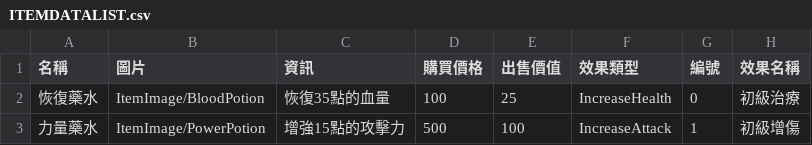
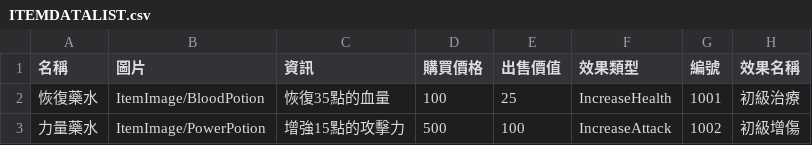
Before and after one commit to yucheng0210/Monographical, a CSV file: Assets/MyAssets/InventorySystem/ItemDatas/BackpackData/ITEMDATALIST.csv, drawn as a sheet.

```diff
--- a/Assets/MyAssets/InventorySystem/ItemDatas/BackpackData/ITEMDATALIST.csv
+++ b/Assets/MyAssets/InventorySystem/ItemDatas/BackpackData/ITEMDATALIST.csv
@@ -1,3 +1,3 @@
 名稱,圖片,資訊,購買價格,出售價值,效果類型,編號,效果名稱
-恢復藥水,ItemImage/BloodPotion,恢復35點的血量,100,25,IncreaseHealth,0,初級治療
-力量藥水,ItemImage/PowerPotion,增強15點的攻擊力,500,100,IncreaseAttack,1,初級增傷
+恢復藥水,ItemImage/BloodPotion,恢復35點的血量,100,25,IncreaseHealth,1001,初級治療
+力量藥水,ItemImage/PowerPotion,增強15點的攻擊力,500,100,IncreaseAttack,1002,初級增傷
```
Also changed, not shown: 16 other files.
